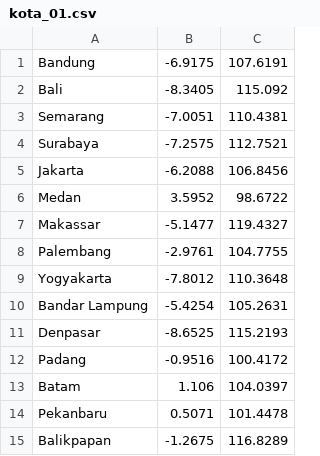
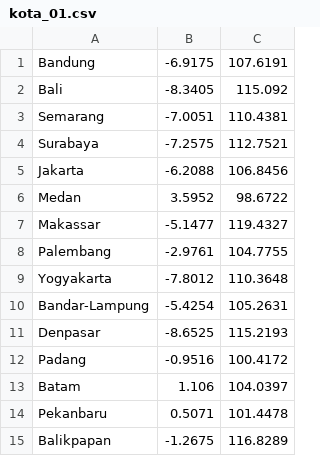
Before and after one commit to anandadio/Tugas_Besar_PPMC_No_2, a CSV file: kota_01.csv, drawn as a sheet.

Commit message:
Update kota_01.csv

```diff
--- a/kota_01.csv
+++ b/kota_01.csv
@@ -9,3 +9,3 @@ Palembang,-2.9761,104.7755
 Yogyakarta,-7.8012,110.3648
-Bandar Lampung,-5.4254,105.2631
+Bandar-Lampung,-5.4254,105.2631
 Denpasar,-8.6525,115.2193
```
